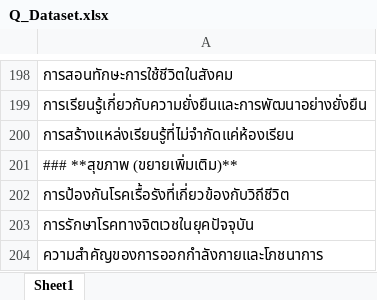
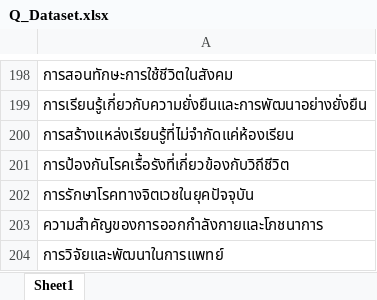
Before and after one commit to Phongsathornjan/ExtractDataFormLLM, an Excel workbook: Q_Dataset.xlsx, sheet Sheet1, drawn as a sheet; only a part is shown, gaps mark what is left out; the shorter side is filled out with more unchanged rows; values as stored, in another font and other column widths than the file's, no borders; the diff names each change by its address in the sheet, - before the commit and + after, or states it on an @@ line.

```diff
--- a/Q_Dataset.xlsx (sheet Sheet1)
+++ b/Q_Dataset.xlsx (sheet Sheet1)
-row 201: ### **สุขภาพ (ขยายเพิ่มเติม)**
```
Also changed, not shown: 1 other file.
